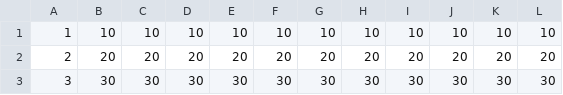
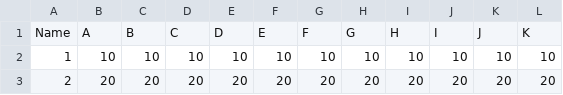
Before and after one commit to ValenYamamoto/Raffle, a CSV file: test.csv, drawn as a sheet; only a part is shown; the shorter side is filled out with more unchanged rows; the diff names each change by its address in the sheet, - before the commit and + after, or states it on an @@ line.

```diff
--- a/test.csv
+++ b/test.csv
+row 1: Name | A | B | C | D | E | F | G | H | I | J | K
```
Also changed, not shown: hypo.csv, 3 other files.
